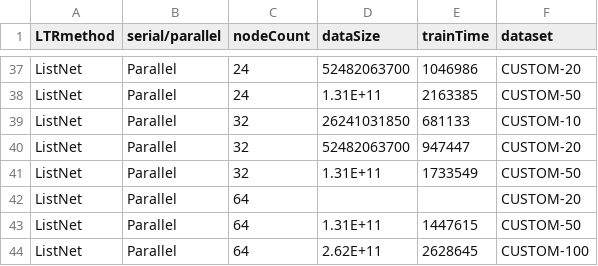
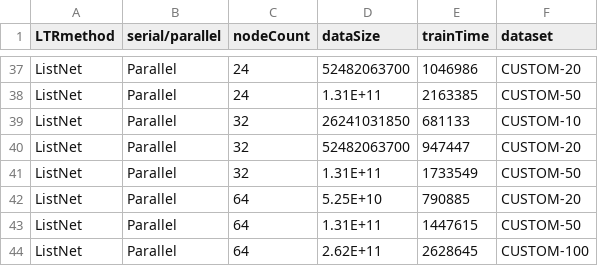
Before and after one commit to TaXxER/Afstuderen, a CSV file: measurements/raw_data.csv, drawn as a sheet; only a part is shown, gaps mark what is left out.

```diff
--- a/measurements/raw_data.csv
+++ b/measurements/raw_data.csv
@@ -41,3 +41,3 @@ ListNet,Parallel,32,52482063700,947447,CUSTOM-20
 ListNet,Parallel,32,1.31E+11,1733549,CUSTOM-50
-ListNet,Parallel,64,,,CUSTOM-20
+ListNet,Parallel,64,5.25E+10,790885,CUSTOM-20
 ListNet,Parallel,64,1.31E+11,1447615,CUSTOM-50
```
Also changed, not shown: 1 other file.
